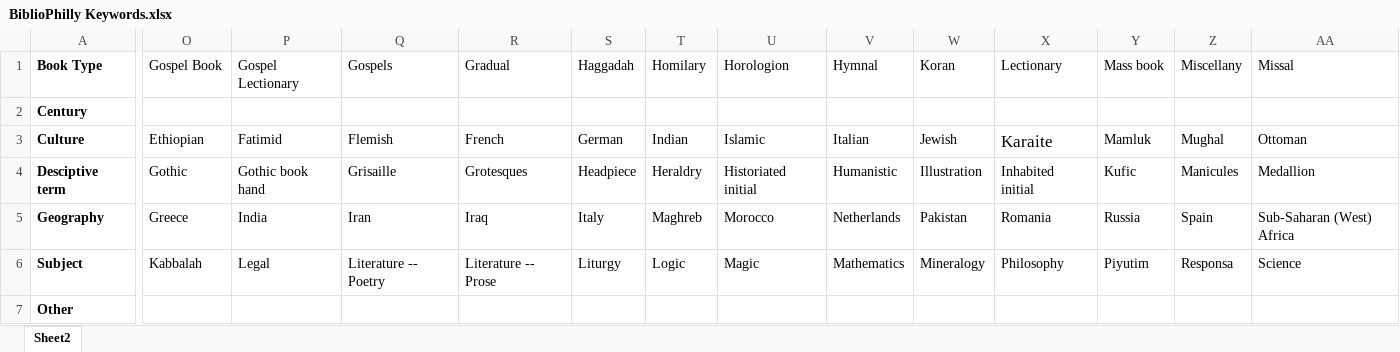
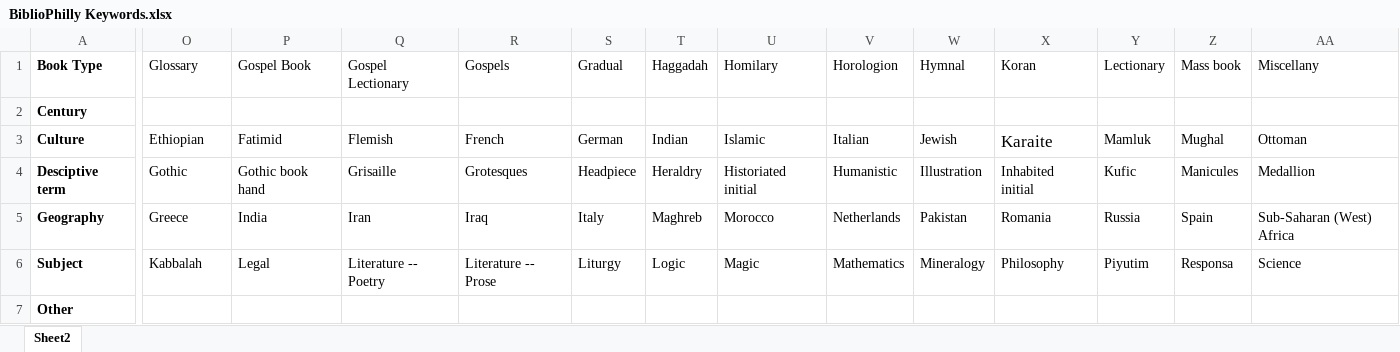
Before and after one commit to KislakCenter/bibliophilly-keywords, an Excel workbook: BiblioPhilly Keywords.xlsx, sheet Sheet2, drawn as a sheet; only a part is shown, gaps mark what is left out; values as stored, in another font and other column widths than the file's, no borders; the diff covers the shown part only; the diff names each change by its address in the sheet, - before the commit and + after, or states it on an @@ line.

Commit message:
Added keyword "Glossary"

```diff
--- a/BiblioPhilly Keywords.xlsx (sheet Sheet2)
+++ b/BiblioPhilly Keywords.xlsx (sheet Sheet2)
-O1: Gospel Book
+O1: Glossary
-P1: Gospel Lectionary
+P1: Gospel Book
-Q1: Gospels
+Q1: Gospel Lectionary
-R1: Gradual
+R1: Gospels
-S1: Haggadah
+S1: Gradual
-T1: Homilary
+T1: Haggadah
-U1: Horologion
+U1: Homilary
-V1: Hymnal
+V1: Horologion
-W1: Koran
+W1: Hymnal
-X1: Lectionary
+X1: Koran
-Y1: Mass book
+Y1: Lectionary
-Z1: Miscellany
+Z1: Mass book
-AA1: Missal
+AA1: Miscellany
```
Also changed, not shown: 13 edited cells elsewhere in this sheet, 3 other files.
